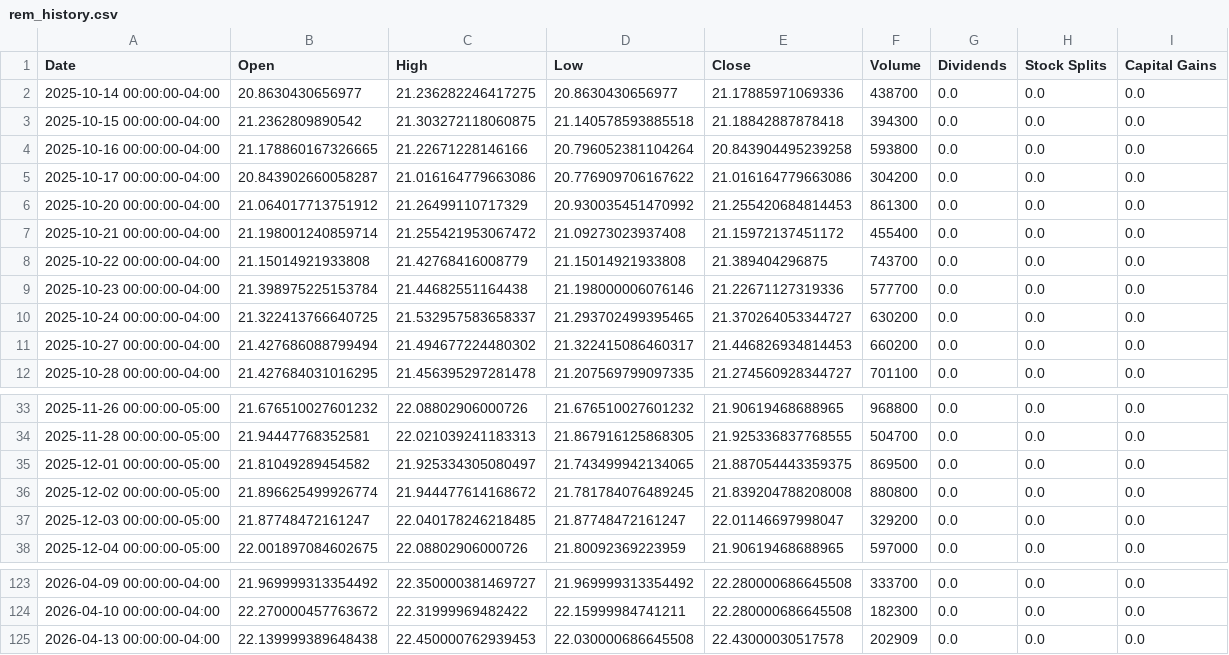
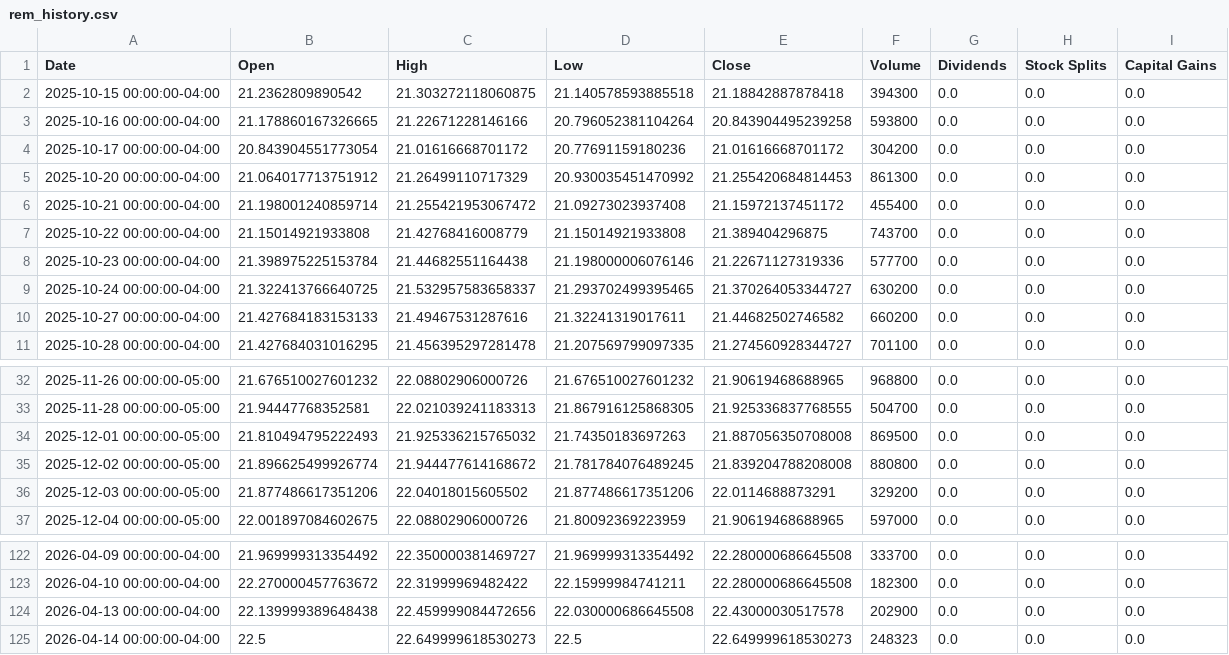
Before and after one commit to richardchitman-prog/fixed-reit-tracker, a CSV file: public/data/rem_history.csv, drawn as a sheet; only a part is shown, gaps mark what is left out.

```diff
--- a/public/data/rem_history.csv
+++ b/public/data/rem_history.csv
@@ -1,6 +1,5 @@
 Date,Open,High,Low,Close,Volume,Dividends,Stock Splits,Capital Gains
-2025-10-14 00:00:00-04:00,20.8630430656977,21.236282246417275,20.8630430656977,21.17885971069336,438700,0.0,0.0,0.0
 2025-10-15 00:00:00-04:00,21.2362809890542,21.303272118060875,21.140578593885518,21.18842887878418,394300,0.0,0.0,0.0
 2025-10-16 00:00:00-04:00,21.178860167326665,21.22671228146166,20.796052381104264,20.843904495239258,593800,0.0,0.0,0.0
-2025-10-17 00:00:00-04:00,20.843902660058287,21.016164779663086,20.776909706167622,21.016164779663086,304200,0.0,0.0,0.0
+2025-10-17 00:00:00-04:00,20.843904551773054,21.01616668701172,20.77691159180236,21.01616668701172,304200,0.0,0.0,0.0
 2025-10-20 00:00:00-04:00,21.064017713751912,21.26499110717329,20.930035451470992,21.255420684814453,861300,0.0,0.0,0.0
@@ -10,3 +9,3 @@ Date,Open,High,Low,Close,Volume,Dividends,Stock Splits,Capital Gains
 2025-10-24 00:00:00-04:00,21.322413766640725,21.532957583658337,21.293702499395465,21.370264053344727,630200,0.0,0.0,0.0
-2025-10-27 00:00:00-04:00,21.427686088799494,21.494677224480302,21.322415086460317,21.446826934814453,660200,0.0,0.0,0.0
+2025-10-27 00:00:00-04:00,21.427684183153133,21.49467531287616,21.32241319017611,21.44682502746582,660200,0.0,0.0,0.0
 2025-10-28 00:00:00-04:00,21.427684031016295,21.456395297281478,21.207569799097335,21.274560928344727,701100,0.0,0.0,0.0
@@ -34,5 +33,5 @@ Date,Open,High,Low,Close,Volume,Dividends,Stock Splits,Capital Gains
 2025-11-28 00:00:00-05:00,21.94447768352581,22.021039241183313,21.867916125868305,21.925336837768555,504700,0.0,0.0,0.0
-2025-12-01 00:00:00-05:00,21.81049289454582,21.925334305080497,21.743499942134065,21.887054443359375,869500,0.0,0.0,0.0
+2025-12-01 00:00:00-05:00,21.810494795222493,21.925336215765032,21.74350183697263,21.887056350708008,869500,0.0,0.0,0.0
 2025-12-02 00:00:00-05:00,21.896625499926774,21.944477614168672,21.781784076489245,21.839204788208008,880800,0.0,0.0,0.0
-2025-12-03 00:00:00-05:00,21.87748472161247,22.040178246218485,21.87748472161247,22.01146697998047,329200,0.0,0.0,0.0
+2025-12-03 00:00:00-05:00,21.877486617351206,22.04018015605502,21.877486617351206,22.0114688873291,329200,0.0,0.0,0.0
 2025-12-04 00:00:00-05:00,22.001897084602675,22.08802906000726,21.80092369223959,21.90619468688965,597000,0.0,0.0,0.0
@@ -124,2 +123,3 @@ Date,Open,High,Low,Close,Volume,Dividends,Stock Splits,Capital Gains
 2026-04-10 00:00:00-04:00,22.270000457763672,22.31999969482422,22.15999984741211,22.280000686645508,182300,0.0,0.0,0.0
-2026-04-13 00:00:00-04:00,22.139999389648438,22.450000762939453,22.030000686645508,22.43000030517578,202909,0.0,0.0,0.0
+2026-04-13 00:00:00-04:00,22.139999389648438,22.459999084472656,22.030000686645508,22.43000030517578,202900,0.0,0.0,0.0
+2026-04-14 00:00:00-04:00,22.5,22.649999618530273,22.5,22.649999618530273,248323,0.0,0.0,0.0
```
Also changed, not shown: public/data/agnc_history.csv, public/data/jepi_history.csv, 38 other files.
